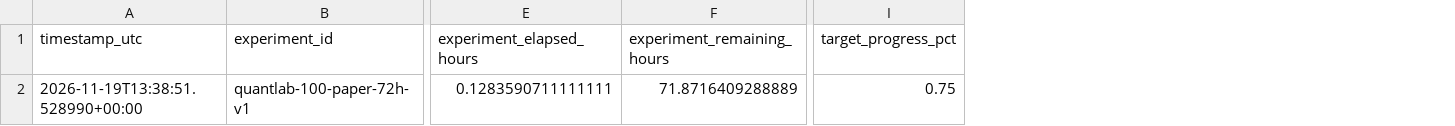
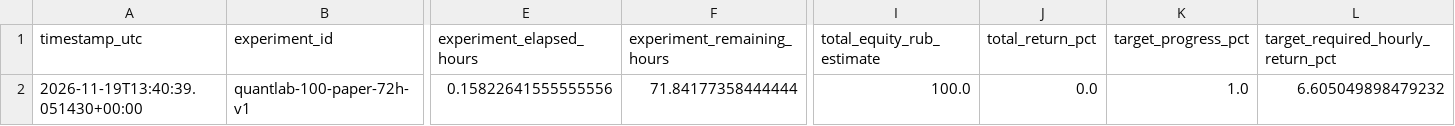
Before and after one commit to SitnerVS/QuantLab-100, a CSV file: reports/paper_portfolio_summary.csv, drawn as a sheet; only a part is shown, gaps mark what is left out; addresses are those after the commit; the diff names each change by its address in the sheet, - before the commit and + after, or states it on an @@ line.

```diff
--- a/reports/paper_portfolio_summary.csv
+++ b/reports/paper_portfolio_summary.csv
+column I (total_equity_rub_estimate), row 2: 100.0
+column J (total_return_pct), row 2: 0.0
+column L, rows 1-2: target_required_hourly_return_pct | 6.605049898479232
-A2 (timestamp_utc): 2026-11-19T13:38:51.528990+00:00
+A2 (timestamp_utc): 2026-11-19T13:40:39.051430+00:00
-E2 (experiment_elapsed_hours): 0.1283590711111111
+E2 (experiment_elapsed_hours): 0.15822641555555556
-F2 (experiment_remaining_hours): 71.8716409288889
+F2 (experiment_remaining_hours): 71.84177358444444
-K2 (target_progress_pct): 0.75
+K2 (target_progress_pct): 1.0
```
Also changed, not shown: reports/data_quality.csv, 1 other file.
